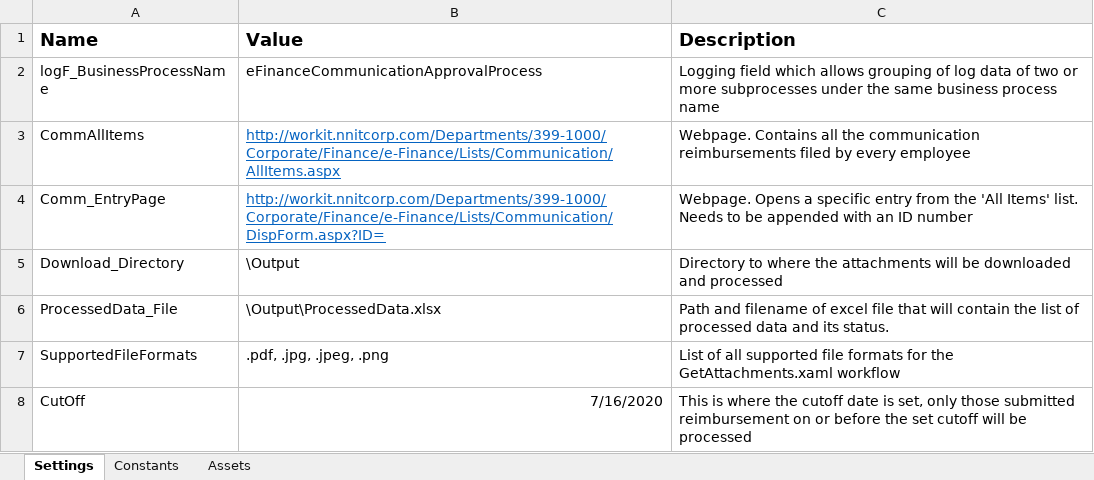
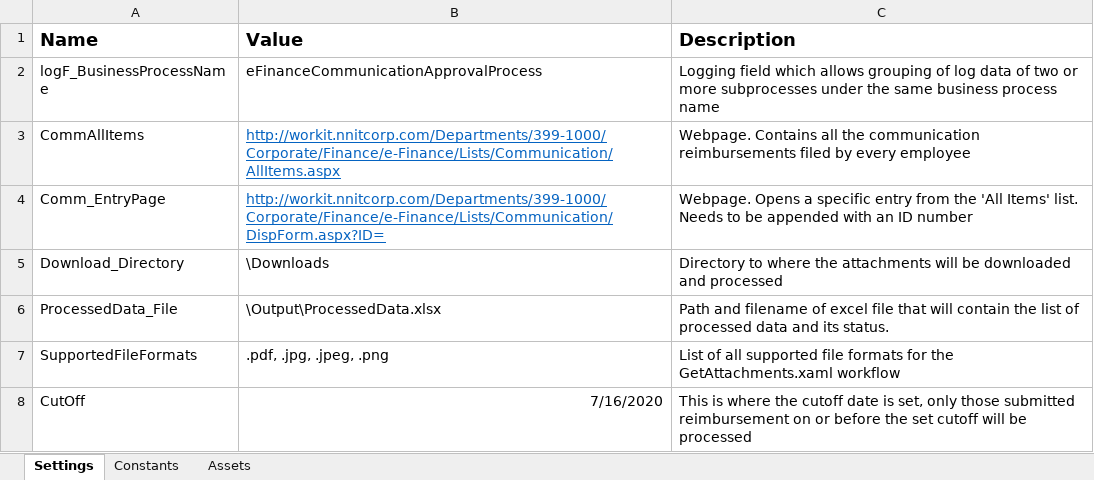
Before and after one commit to jovver/eFinancePH_UIPath, an Excel workbook: eFinance_Process/Data/Config.xlsx, sheet Settings, drawn as a sheet; values as stored, in another font and other column widths than the file's, no borders; the diff names each change by its address in the sheet, - before the commit and + after, or states it on an @@ line.

Commit message:
Added a while loop in the Get_Attachment... sequence in order for it to accommodate large files being downloaded. Adjusted Click to click on the top left corner for reliability Edited the ProcessedData_File entry value in the Config file

```diff
--- a/eFinance_Process/Data/Config.xlsx (sheet Settings)
+++ b/eFinance_Process/Data/Config.xlsx (sheet Settings)
-B5 (Value): \Output
+B5 (Value): \Downloads
```
Also changed, not shown: 8 other files.
